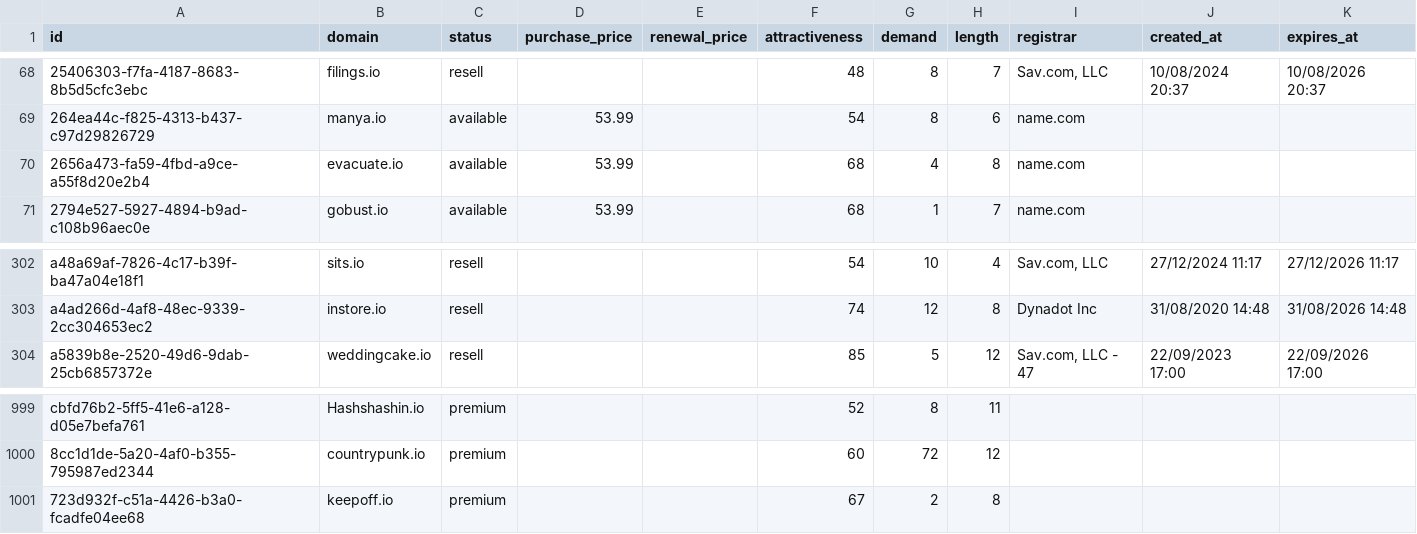
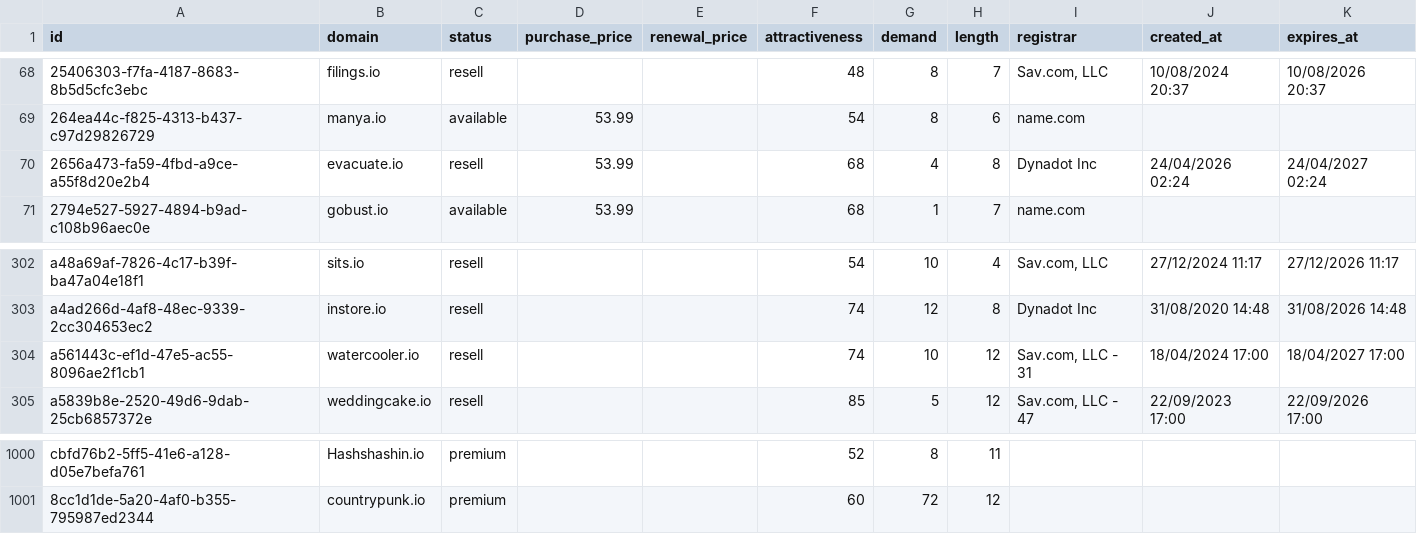
Before and after one commit to UniqueDomains/io-oneword-domains, a CSV file: io.csv, drawn as a sheet; only a part is shown, gaps mark what is left out.

Commit message:
Domains update

```diff
--- a/io.csv
+++ b/io.csv
@@ -69,3 +69,3 @@ id,domain,status,purchase_price,renewal_price,attractiveness,demand,length,regis
 264ea44c-f825-4313-b437-c97d29826729,manya.io,available,53.99,,54,8,6,name.com,,
-2656a473-fa59-4fbd-a9ce-a55f8d20e2b4,evacuate.io,available,53.99,,68,4,8,name.com,,
+2656a473-fa59-4fbd-a9ce-a55f8d20e2b4,evacuate.io,resell,53.99,,68,4,8,Dynadot Inc,24/04/2026 02:24,24/04/2027 02:24
 2794e527-5927-4894-b9ad-c108b96aec0e,gobust.io,available,53.99,,68,1,7,name.com,,
@@ -303,2 +303,3 @@ a48a69af-7826-4c17-b39f-ba47a04e18f1,sits.io,resell,,,54,10,4,"Sav.com, LLC",27/
 a4ad266d-4af8-48ec-9339-2cc304653ec2,instore.io,resell,,,74,12,8,Dynadot Inc,31/08/2020 14:48,31/08/2026 14:48
+a561443c-ef1d-47e5-ac55-8096ae2f1cb1,watercooler.io,resell,,,74,10,12,"Sav.com, LLC - 31",18/04/2024 17:00,18/04/2027 17:00
 a5839b8e-2520-49d6-9dab-25cb6857372e,weddingcake.io,resell,,,85,5,12,"Sav.com, LLC - 47",22/09/2023 17:00,22/09/2026 17:00
@@ -1000,2 +1001 @@ cbfd76b2-5ff5-41e6-a128-d05e7befa761,Hashshashin.io,premium,,,52,8,11,,,
 8cc1d1de-5a20-4af0-b355-795987ed2344,countrypunk.io,premium,,,60,72,12,,,
-723d932f-c51a-4426-b3a0-fcadfe04ee68,keepoff.io,premium,,,67,2,8,,,
```
Also changed, not shown: 2 other files.
